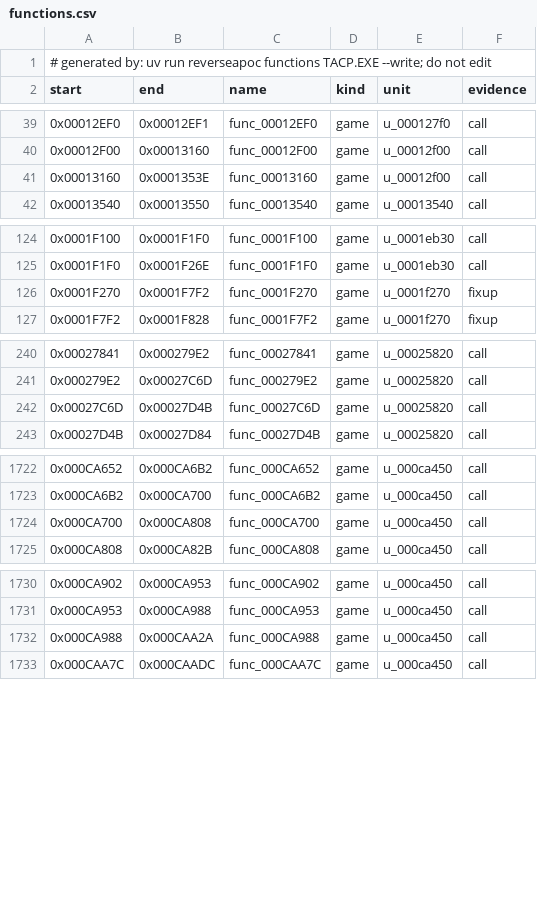
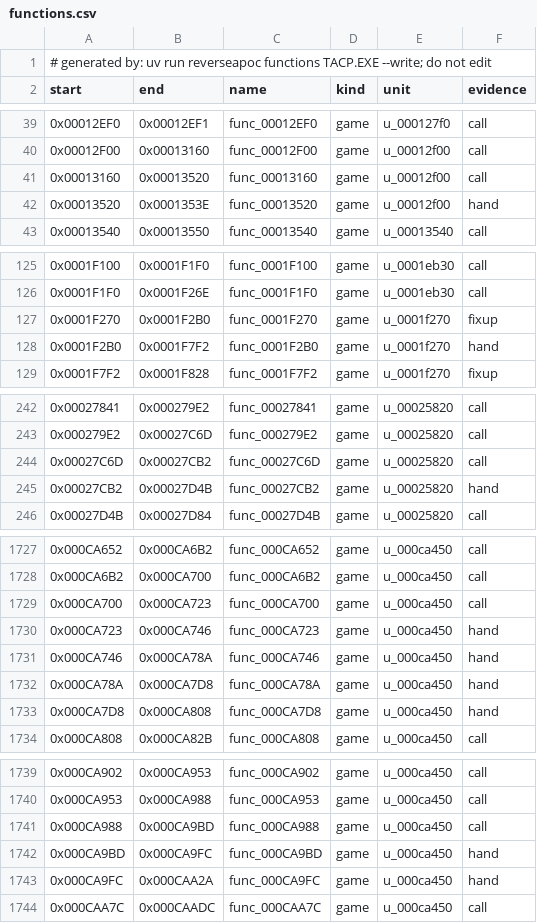
Before and after one commit to ayrtondenner/ReverseApoc, a CSV file: config/tacp/functions.csv, drawn as a sheet; only a part is shown, gaps mark what is left out; the diff covers the shown part only.

```diff
--- a/config/tacp/functions.csv
+++ b/config/tacp/functions.csv
@@ -40,3 +40,4 @@ start,end,name,kind,unit,evidence
 0x00012F00,0x00013160,func_00012F00,game,u_00012f00,call
-0x00013160,0x0001353E,func_00013160,game,u_00012f00,call
+0x00013160,0x00013520,func_00013160,game,u_00012f00,call
+0x00013520,0x0001353E,func_00013520,game,u_00012f00,hand
 0x00013540,0x00013550,func_00013540,game,u_00013540,call
@@ -125,3 +126,4 @@ start,end,name,kind,unit,evidence
 0x0001F1F0,0x0001F26E,func_0001F1F0,game,u_0001eb30,call
-0x0001F270,0x0001F7F2,func_0001F270,game,u_0001f270,fixup
+0x0001F270,0x0001F2B0,func_0001F270,game,u_0001f270,fixup
+0x0001F2B0,0x0001F7F2,func_0001F2B0,game,u_0001f270,hand
 0x0001F7F2,0x0001F828,func_0001F7F2,game,u_0001f270,fixup
@@ -241,3 +243,4 @@ start,end,name,kind,unit,evidence
 0x000279E2,0x00027C6D,func_000279E2,game,u_00025820,call
-0x00027C6D,0x00027D4B,func_00027C6D,game,u_00025820,call
+0x00027C6D,0x00027CB2,func_00027C6D,game,u_00025820,call
+0x00027CB2,0x00027D4B,func_00027CB2,game,u_00025820,hand
 0x00027D4B,0x00027D84,func_00027D4B,game,u_00025820,call
@@ -1723,3 +1728,7 @@ start,end,name,kind,unit,evidence
 0x000CA6B2,0x000CA700,func_000CA6B2,game,u_000ca450,call
-0x000CA700,0x000CA808,func_000CA700,game,u_000ca450,call
+0x000CA700,0x000CA723,func_000CA700,game,u_000ca450,call
+0x000CA723,0x000CA746,func_000CA723,game,u_000ca450,hand
+0x000CA746,0x000CA78A,func_000CA746,game,u_000ca450,hand
+0x000CA78A,0x000CA7D8,func_000CA78A,game,u_000ca450,hand
+0x000CA7D8,0x000CA808,func_000CA7D8,game,u_000ca450,hand
 0x000CA808,0x000CA82B,func_000CA808,game,u_000ca450,call
@@ -1731,3 +1740,5 @@ start,end,name,kind,unit,evidence
 0x000CA953,0x000CA988,func_000CA953,game,u_000ca450,call
-0x000CA988,0x000CAA2A,func_000CA988,game,u_000ca450,call
+0x000CA988,0x000CA9BD,func_000CA988,game,u_000ca450,call
+0x000CA9BD,0x000CA9FC,func_000CA9BD,game,u_000ca450,hand
+0x000CA9FC,0x000CAA2A,func_000CA9FC,game,u_000ca450,hand
 0x000CAA7C,0x000CAADC,func_000CAA7C,game,u_000ca450,call
```
Also changed, not shown: 2 added rows and 2 edited cells elsewhere in this file, config/tacp/status.csv, config/ufo2p/functions.csv, 8 other files.
